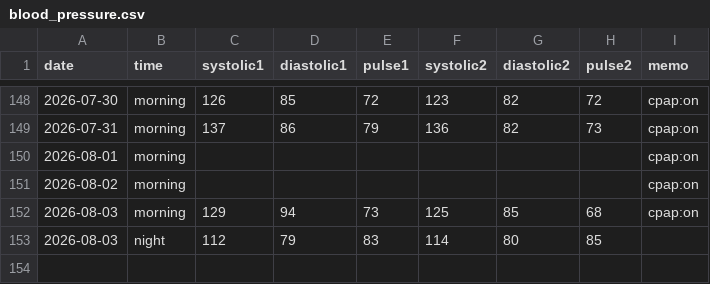
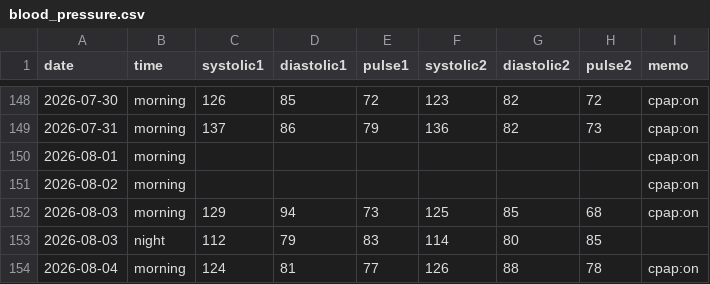
Before and after one commit to baker1129/health-project, a CSV file: logs/daily/blood_pressure.csv, drawn as a sheet; only a part is shown, gaps mark what is left out; the diff names each change by its address in the sheet, - before the commit and + after, or states it on an @@ line.

Commit message:
Update BP for 2026-08-04

```diff
--- a/logs/daily/blood_pressure.csv
+++ b/logs/daily/blood_pressure.csv
+row 154: 2026-08-04 | morning | 124 | 81 | 77 | 126 | 88 | 78 | cpap:on
```
